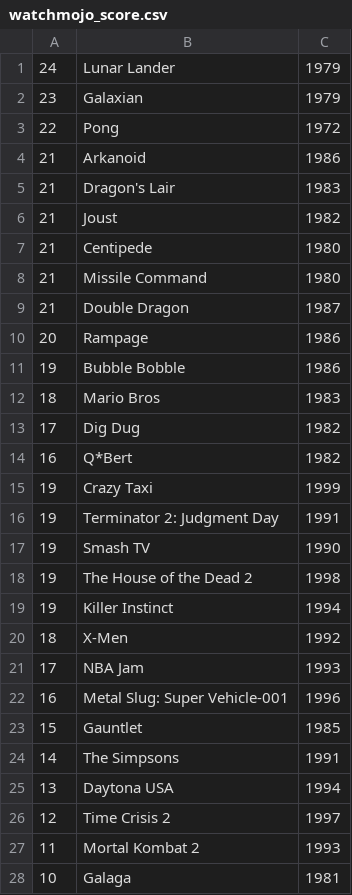
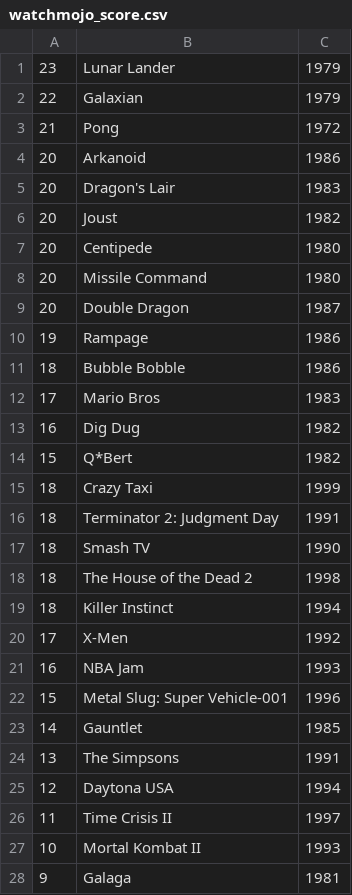
Before and after one commit to lazygalaxy/lazygalaxy-java, a CSV file: game/src/main/resources/csv/watchmojo_score.csv, drawn as a sheet; only a part is shown; the diff covers the shown part only.

Commit message:
better game persistence with clone info

```diff
--- a/game/src/main/resources/csv/watchmojo_score.csv
+++ b/game/src/main/resources/csv/watchmojo_score.csv
@@ -1,28 +1,28 @@
-24,Lunar Lander,1979
-23,Galaxian,1979
-22,Pong,1972
-21,Arkanoid,1986
-21,Dragon's Lair,1983
-21,Joust,1982
-21,Centipede,1980
-21,Missile Command,1980
-21,Double Dragon,1987
-20,Rampage,1986
-19,Bubble Bobble,1986
-18,Mario Bros,1983
-17,Dig Dug,1982
-16,Q*Bert,1982
-19,Crazy Taxi,1999
-19,Terminator 2: Judgment Day,1991
-19,Smash TV,1990
-19,The House of the Dead 2,1998
-19,Killer Instinct,1994
-18,X-Men,1992
-17,NBA Jam,1993
-16,Metal Slug: Super Vehicle-001,1996
-15,Gauntlet,1985
-14,The Simpsons,1991
-13,Daytona USA,1994
-12,Time Crisis 2,1997
-11,Mortal Kombat 2,1993
-10,Galaga,1981
+23,Lunar Lander,1979
+22,Galaxian,1979
+21,Pong,1972
+20,Arkanoid,1986
+20,Dragon's Lair,1983
+20,Joust,1982
+20,Centipede,1980
+20,Missile Command,1980
+20,Double Dragon,1987
+19,Rampage,1986
+18,Bubble Bobble,1986
+17,Mario Bros,1983
+16,Dig Dug,1982
+15,Q*Bert,1982
+18,Crazy Taxi,1999
+18,Terminator 2: Judgment Day,1991
+18,Smash TV,1990
+18,The House of the Dead 2,1998
+18,Killer Instinct,1994
+17,X-Men,1992
+16,NBA Jam,1993
+15,Metal Slug: Super Vehicle-001,1996
+14,Gauntlet,1985
+13,The Simpsons,1991
+12,Daytona USA,1994
+11,Time Crisis II,1997
+10,Mortal Kombat II,1993
+9,Galaga,1981
```
Also changed, not shown: 2 added rows, 1 removed row and 4 edited cells elsewhere in this file, 23 other files.
